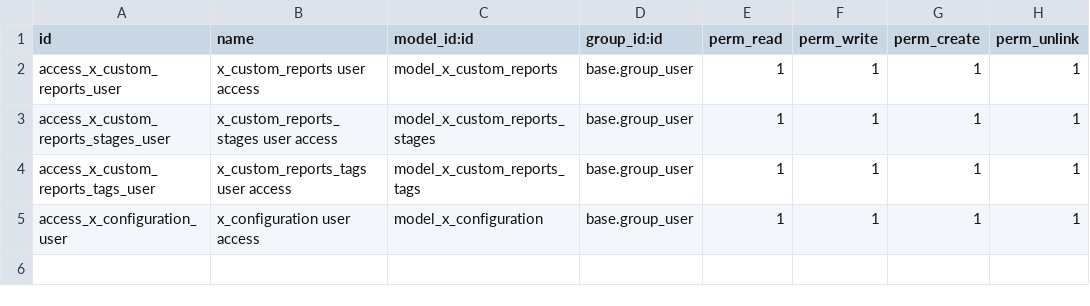
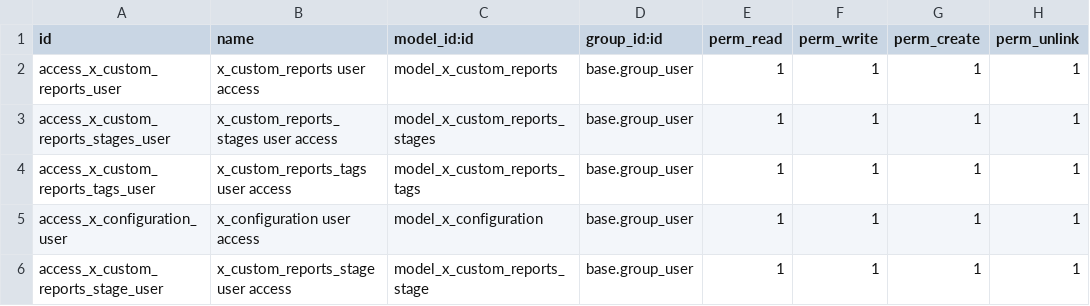
Before and after one commit to sanjayaWjinasena/BugFix-Custom-Reports, a CSV file: security/ir.model.access.csv, drawn as a sheet; the diff names each change by its address in the sheet, - before the commit and + after, or states it on an @@ line.

```diff
--- a/security/ir.model.access.csv
+++ b/security/ir.model.access.csv
+row 6: access_x_custom_reports_stage_user | x_custom_reports_stage user access | model_x_custom_reports_stage | base.group_user | 1 | 1 | 1 | 1
```
Also changed, not shown: 5 other files.
